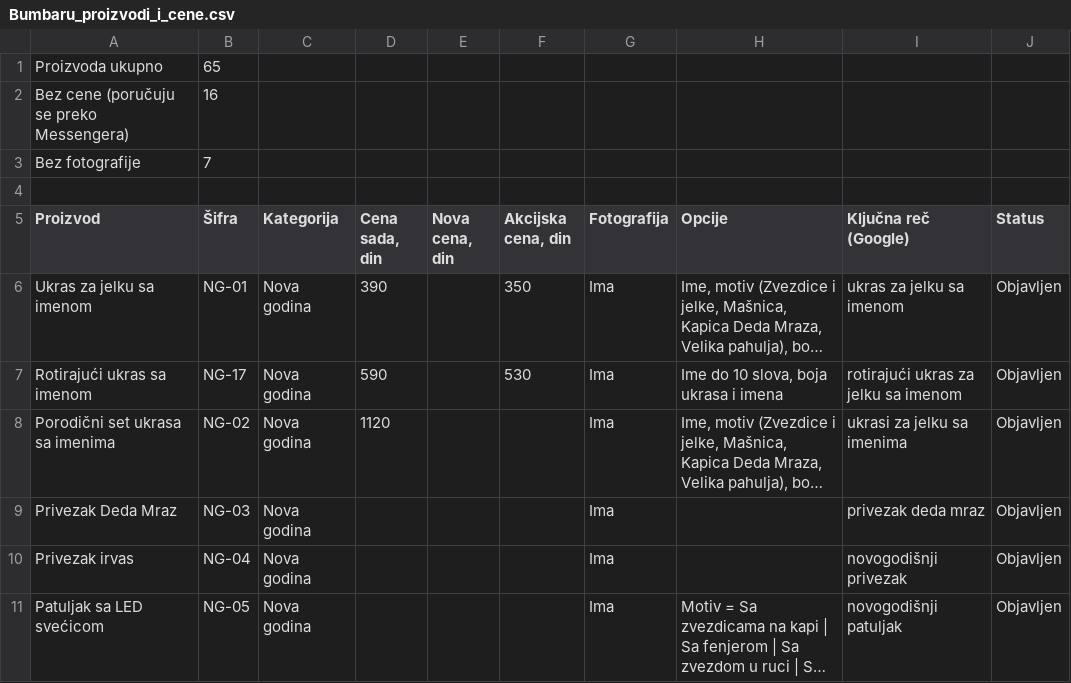
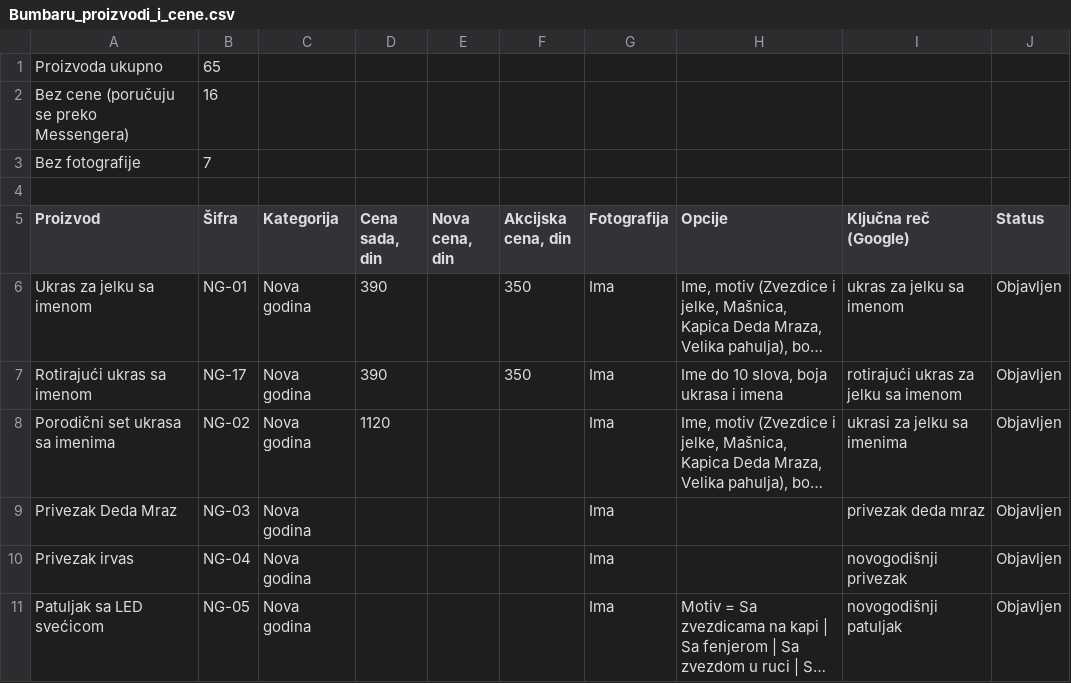
Before and after one commit to justweb95/bumbaru, a CSV file: wordpress/Bumbaru_proizvodi_i_cene.csv, drawn as a sheet; only a part is shown; long unchanged cells end in …; the diff names each change by its address in the sheet, - before the commit and + after, or states it on an @@ line.

```diff
--- a/wordpress/Bumbaru_proizvodi_i_cene.csv
+++ b/wordpress/Bumbaru_proizvodi_i_cene.csv
-D7 (Cena sada, din): 590
+D7 (Cena sada, din): 390
-F7 (Akcijska cena, din): 530
+F7 (Akcijska cena, din): 350
```
Also changed, not shown: 4 other files.
